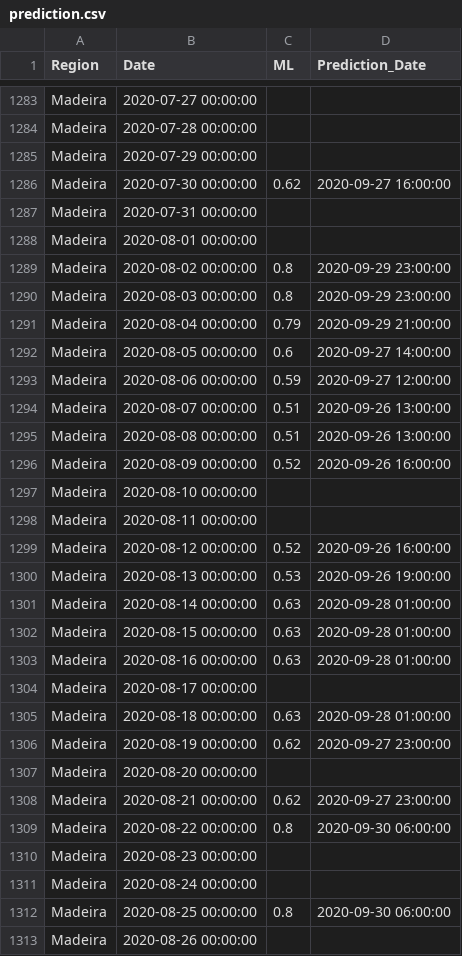
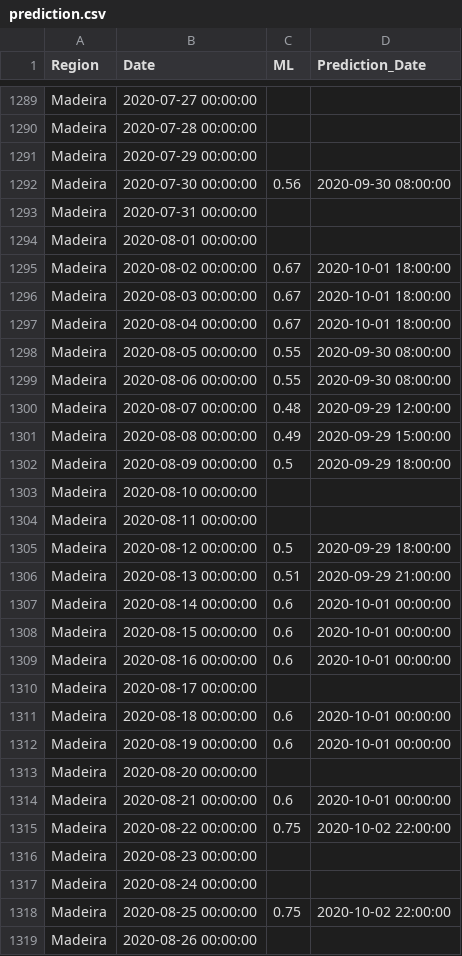
Before and after one commit to builduplabs/covid-countdown, a CSV file: src/data/prediction.csv, drawn as a sheet; only a part is shown, gaps mark what is left out; the diff covers the shown part only.

Commit message:
data update 20200907

```diff
--- a/src/data/prediction.csv
+++ b/src/data/prediction.csv
@@ -1285,29 +1291,29 @@ Madeira,2020-07-28 00:00:00,,
 Madeira,2020-07-29 00:00:00,,
-Madeira,2020-07-30 00:00:00,0.62,2020-09-27 16:00:00
+Madeira,2020-07-30 00:00:00,0.56,2020-09-30 08:00:00
 Madeira,2020-07-31 00:00:00,,
 Madeira,2020-08-01 00:00:00,,
-Madeira,2020-08-02 00:00:00,0.8,2020-09-29 23:00:00
-Madeira,2020-08-03 00:00:00,0.8,2020-09-29 23:00:00
-Madeira,2020-08-04 00:00:00,0.79,2020-09-29 21:00:00
-Madeira,2020-08-05 00:00:00,0.6,2020-09-27 14:00:00
-Madeira,2020-08-06 00:00:00,0.59,2020-09-27 12:00:00
-Madeira,2020-08-07 00:00:00,0.51,2020-09-26 13:00:00
-Madeira,2020-08-08 00:00:00,0.51,2020-09-26 13:00:00
-Madeira,2020-08-09 00:00:00,0.52,2020-09-26 16:00:00
+Madeira,2020-08-02 00:00:00,0.67,2020-10-01 18:00:00
+Madeira,2020-08-03 00:00:00,0.67,2020-10-01 18:00:00
+Madeira,2020-08-04 00:00:00,0.67,2020-10-01 18:00:00
+Madeira,2020-08-05 00:00:00,0.55,2020-09-30 08:00:00
+Madeira,2020-08-06 00:00:00,0.55,2020-09-30 08:00:00
+Madeira,2020-08-07 00:00:00,0.48,2020-09-29 12:00:00
+Madeira,2020-08-08 00:00:00,0.49,2020-09-29 15:00:00
+Madeira,2020-08-09 00:00:00,0.5,2020-09-29 18:00:00
 Madeira,2020-08-10 00:00:00,,
 Madeira,2020-08-11 00:00:00,,
-Madeira,2020-08-12 00:00:00,0.52,2020-09-26 16:00:00
-Madeira,2020-08-13 00:00:00,0.53,2020-09-26 19:00:00
-Madeira,2020-08-14 00:00:00,0.63,2020-09-28 01:00:00
-Madeira,2020-08-15 00:00:00,0.63,2020-09-28 01:00:00
-Madeira,2020-08-16 00:00:00,0.63,2020-09-28 01:00:00
+Madeira,2020-08-12 00:00:00,0.5,2020-09-29 18:00:00
+Madeira,2020-08-13 00:00:00,0.51,2020-09-29 21:00:00
+Madeira,2020-08-14 00:00:00,0.6,2020-10-01 00:00:00
+Madeira,2020-08-15 00:00:00,0.6,2020-10-01 00:00:00
+Madeira,2020-08-16 00:00:00,0.6,2020-10-01 00:00:00
 Madeira,2020-08-17 00:00:00,,
-Madeira,2020-08-18 00:00:00,0.63,2020-09-28 01:00:00
-Madeira,2020-08-19 00:00:00,0.62,2020-09-27 23:00:00
+Madeira,2020-08-18 00:00:00,0.6,2020-10-01 00:00:00
+Madeira,2020-08-19 00:00:00,0.6,2020-10-01 00:00:00
 Madeira,2020-08-20 00:00:00,,
-Madeira,2020-08-21 00:00:00,0.62,2020-09-27 23:00:00
-Madeira,2020-08-22 00:00:00,0.8,2020-09-30 06:00:00
+Madeira,2020-08-21 00:00:00,0.6,2020-10-01 00:00:00
+Madeira,2020-08-22 00:00:00,0.75,2020-10-02 22:00:00
 Madeira,2020-08-23 00:00:00,,
 Madeira,2020-08-24 00:00:00,,
-Madeira,2020-08-25 00:00:00,0.8,2020-09-30 06:00:00
+Madeira,2020-08-25 00:00:00,0.75,2020-10-02 22:00:00
 Madeira,2020-08-26 00:00:00,,
```
Also changed, not shown: 8 added rows and 113 edited cells elsewhere in this file, src/data/cases.csv.
